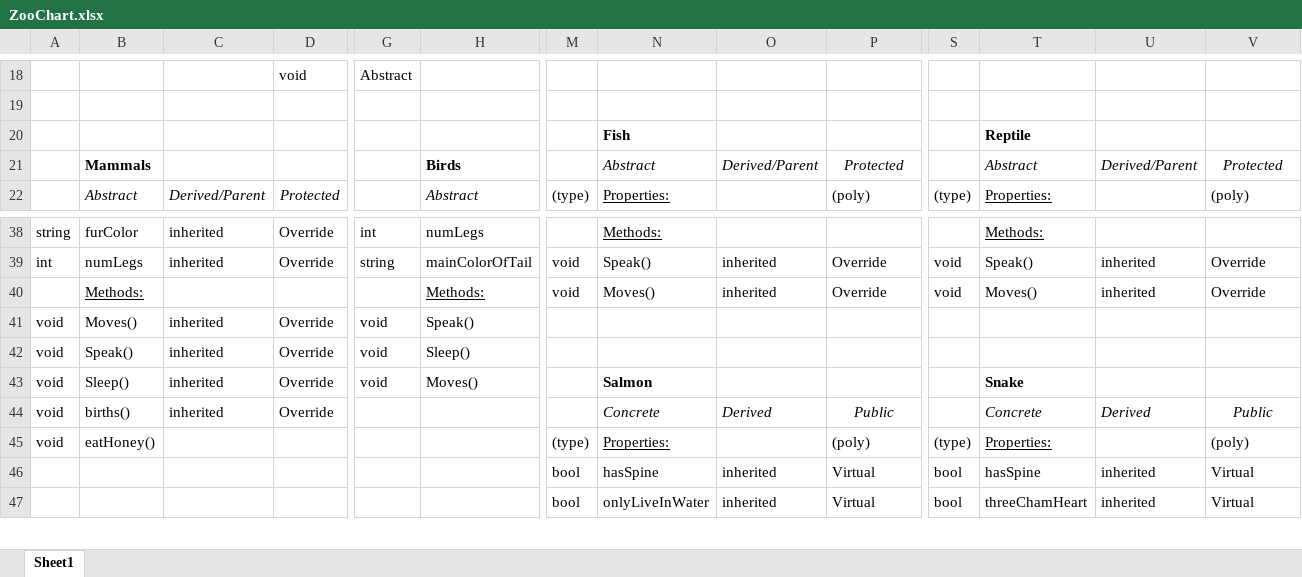
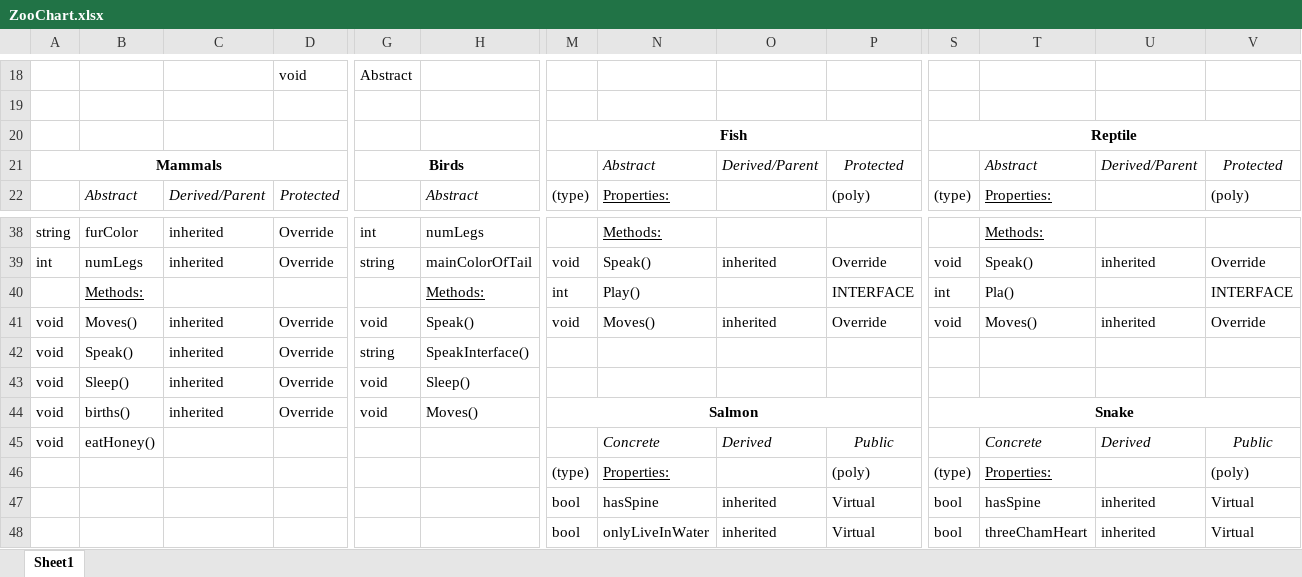
Before and after one commit to JulieLy8619/CSharp-zoo, an Excel workbook: images/ZooChart.xlsx, sheet Sheet1, drawn as a sheet; only a part is shown, gaps mark what is left out; values as stored, in another font and other column widths than the file's, no borders; removed rows and columns are numbered as before the commit, all else as after; rows hold the shown columns only; the diff covers the shown part only; the diff names each change by its address in the sheet, - before the commit and + after, or states it on an @@ line.

```diff
--- a/images/ZooChart.xlsx (sheet Sheet1)
+++ b/images/ZooChart.xlsx (sheet Sheet1)
-row 20:  |  |  |  |  |  |  | Fish |  |  |  | Reptile
+row 20:  |  |  |  |  |  | Fish |  |  |  | Reptile
-A21: (empty)
+A21: Mammals
+A21:D21 merged
-B21: Mammals
+B21: (empty)
-G21: (empty)
+G21: Birds
+G21:J21 merged
-H21: Birds
+H21: (empty)
-row 40:  | Methods: |  |  |  | Methods: | void | Moves() | inherited | Override | void | Moves() | inherited | Override
+row 40:  | Methods: |  |  |  | Methods: | int | Play() |  | INTERFACE | int | Pla() |  | INTERFACE
-M41: (empty)
+M41: void
-N41: (empty)
+N41: Moves()
-O41: (empty)
+O41: inherited
-P41: (empty)
+P41: Override
-S41: (empty)
+S41: void
-T41: (empty)
+T41: Moves()
-U41: (empty)
+U41: inherited
-V41: (empty)
+V41: Override
+row 42: void | Speak() | inherited | Override | string | SpeakInterface()
-B43: Speak()
+B43: Sleep()
-B44: Sleep()
+B44: births()
-M44: (empty)
+M44: Salmon
+M44:P44 merged
-N44: Salmon
+N44: (empty)
-S44: (empty)
+S44: Snake
+S44:V44 merged
-T44: Snake
+T44: (empty)
-B45: births()
+B45: eatHoney()
-C45: inherited
+C45: (empty)
-D45: Override
+D45: (empty)
-A46: void
+A46: (empty)
-B46: eatHoney()
+B46: (empty)
```
Also changed, not shown: 2 added rows, 2 removed rows, 8 edited cells and merged cells elsewhere in this sheet, 2 other files.
